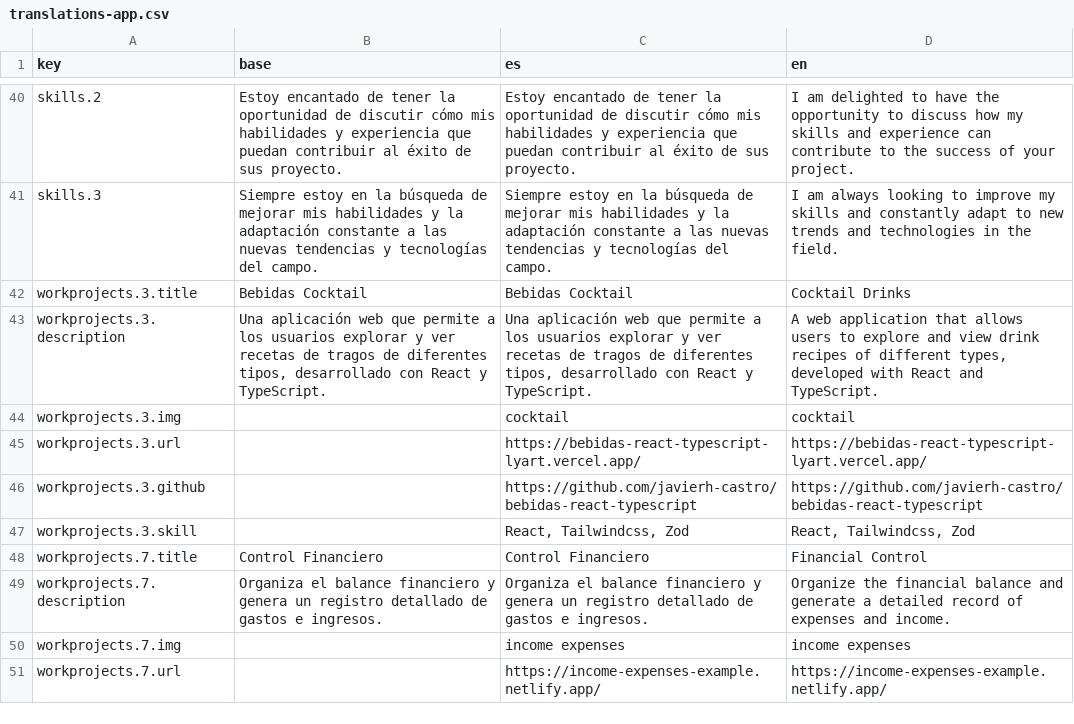
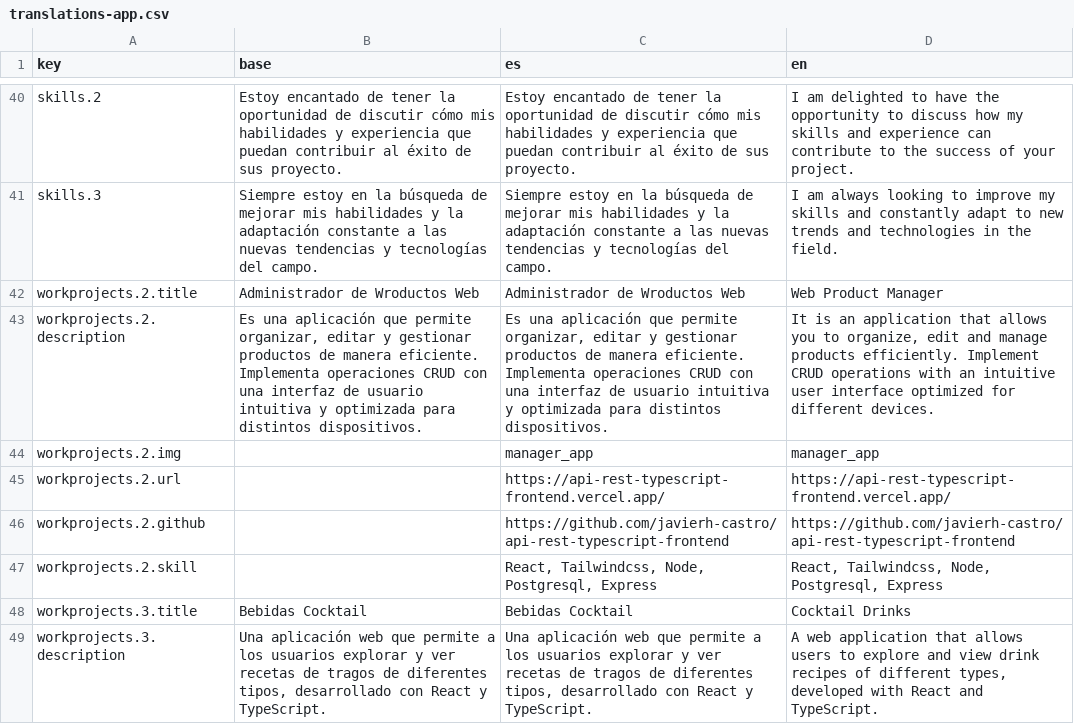
Before and after one commit to javierh-castro/web-profile, a CSV file: src/services/langs/translations-app.csv, drawn as a sheet; only a part is shown, gaps mark what is left out; the shorter side is filled out with more unchanged rows; the diff names each change by its address in the sheet, - before the commit and + after, or states it on an @@ line.

```diff
--- a/src/services/langs/translations-app.csv
+++ b/src/services/langs/translations-app.csv
+row 42: workprojects.2.title | Administrador de Wroductos Web | Administrador de Wroductos Web | Web Product Manager
+row 43: workprojects.2.description | Es una aplicación que permite organizar, editar y gestionar productos de manera eficiente. Implementa operaciones CRUD con una interfaz de usuario intuitiva y optimizada para distintos dispositivos. | Es una aplicación que permite organizar, editar y gestionar productos de manera eficiente. Implementa operaciones CRUD con una interfaz de usuario intuitiva y optimizada para distintos dispositivos. | It is an application that allows you to organize, edit and manage products efficiently. Implement CRUD operations with an intuitive user interface optimized for different devices.
+row 44: workprojects.2.img |  | manager_app | manager_app
+row 45: workprojects.2.url |  | https://api-rest-typescript-frontend.vercel.app/ | https://api-rest-typescript-frontend.vercel.app/
+row 46: workprojects.2.github |  | https://github.com/javierh-castro/api-rest-typescript-frontend | https://github.com/javierh-castro/api-rest-typescript-frontend
+row 47: workprojects.2.skill |  | React, Tailwindcss, Node, Postgresql, Express | React, Tailwindcss, Node, Postgresql, Express
```
Also changed, not shown: 4 other files.
